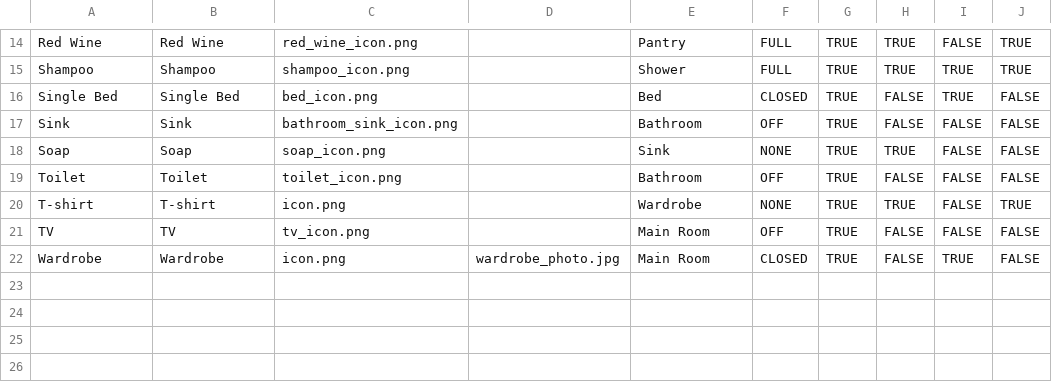
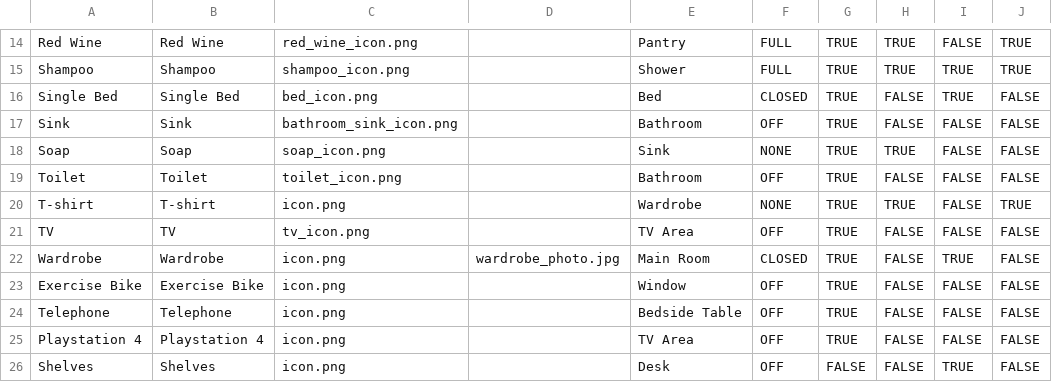
Before and after one commit to kwoolter/Quarantine, a CSV file: quarantine/model/data/objects.csv, drawn as a sheet; only a part is shown, gaps mark what is left out.

```diff
--- a/quarantine/model/data/objects.csv
+++ b/quarantine/model/data/objects.csv
@@ -20,3 +20,7 @@ Toilet,Toilet,toilet_icon.png,,Bathroom,OFF,TRUE,FALSE,FALSE,FALSE
 T-shirt,T-shirt,icon.png,,Wardrobe,NONE,TRUE,TRUE,FALSE,TRUE
-TV,TV,tv_icon.png,,Main Room,OFF,TRUE,FALSE,FALSE,FALSE
+TV,TV,tv_icon.png,,TV Area,OFF,TRUE,FALSE,FALSE,FALSE
 Wardrobe,Wardrobe,icon.png,wardrobe_photo.jpg,Main Room,CLOSED,TRUE,FALSE,TRUE,FALSE
+Exercise Bike,Exercise Bike,icon.png,,Window,OFF,TRUE,FALSE,FALSE,FALSE
+Telephone,Telephone,icon.png,,Bedside Table,OFF,TRUE,FALSE,FALSE,FALSE
+Playstation 4,Playstation 4,icon.png,,TV Area,OFF,TRUE,FALSE,FALSE,FALSE
+Shelves,Shelves,icon.png,,Desk,OFF,FALSE,FALSE,TRUE,FALSE
```
Also changed, not shown: quarantine/model/data/locations.csv, quarantine/model/data/map.csv, 26 other files.
